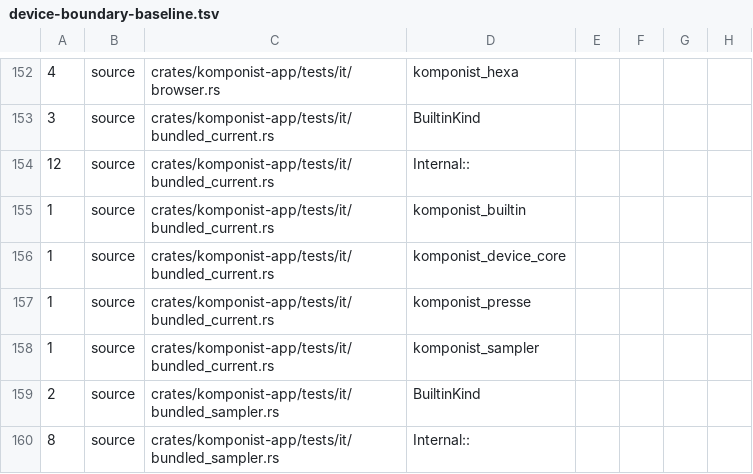
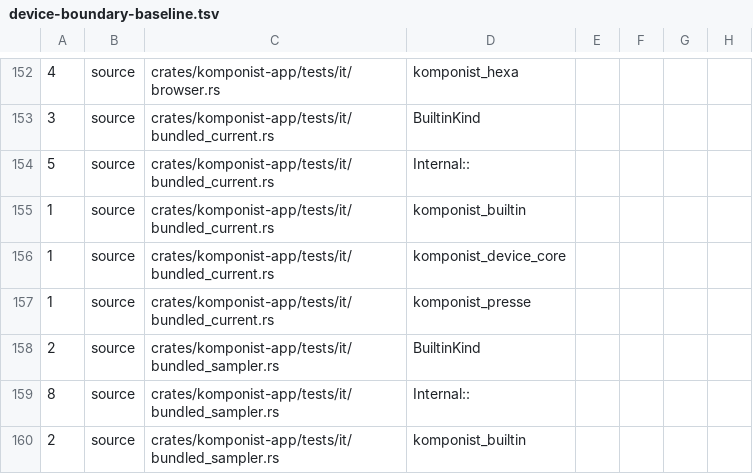
Before and after one commit to klang-studio/komponist, a TSV file: scripts/device-boundary-baseline.tsv, drawn as a sheet; only a part is shown, gaps mark what is left out; the shorter side is filled out with more unchanged rows.

Commit message:
Author current project fixtures with verified CLAP state

```diff
--- a/scripts/device-boundary-baseline.tsv
+++ b/scripts/device-boundary-baseline.tsv
@@ -153,3 +153,3 @@
 3	source	crates/komponist-app/tests/it/bundled_current.rs	BuiltinKind
-12	source	crates/komponist-app/tests/it/bundled_current.rs	Internal::
+5	source	crates/komponist-app/tests/it/bundled_current.rs	Internal::
 1	source	crates/komponist-app/tests/it/bundled_current.rs	komponist_builtin
@@ -157,3 +157,2 @@
 1	source	crates/komponist-app/tests/it/bundled_current.rs	komponist_presse
-1	source	crates/komponist-app/tests/it/bundled_current.rs	komponist_sampler
 2	source	crates/komponist-app/tests/it/bundled_sampler.rs	BuiltinKind
```
Also changed, not shown: 1 other file.
